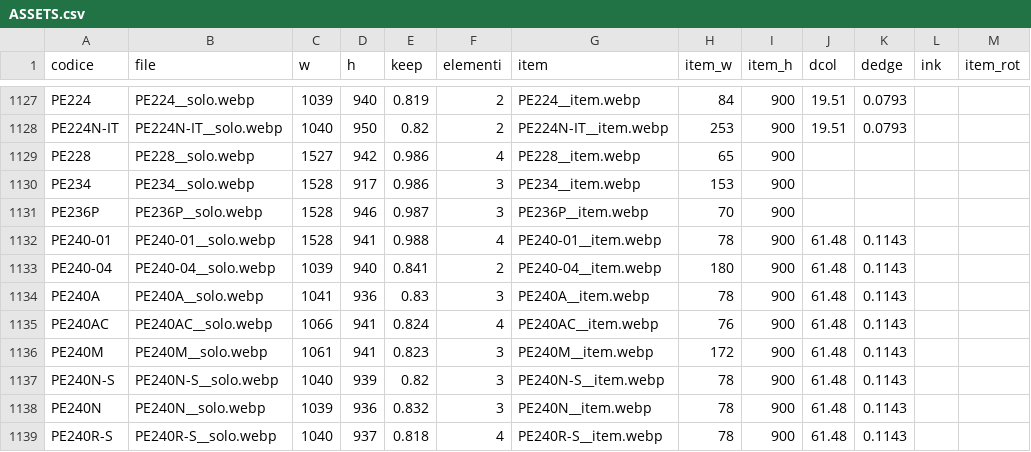
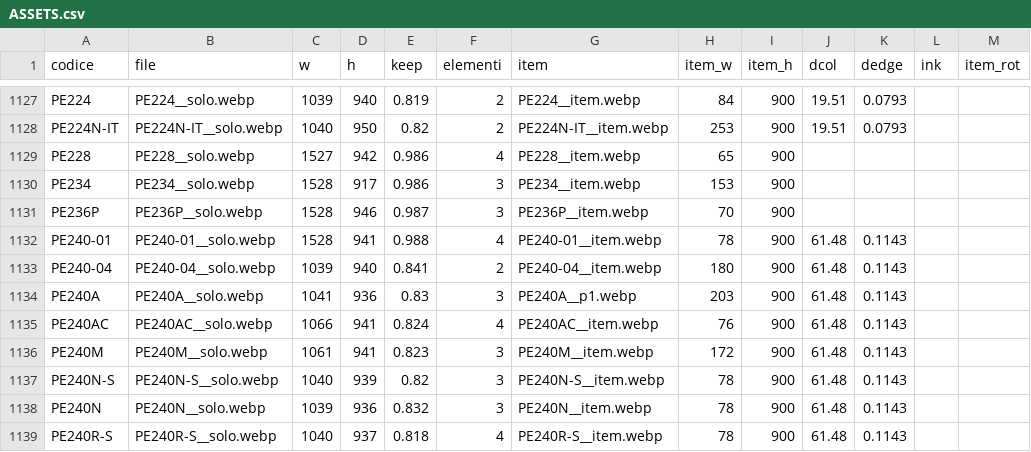
Before and after one commit to zzz89782599-arch/main-paper-catalog-editor, a CSV file: catalog_v2/dist/stato/ASSETS.csv, drawn as a sheet; only a part is shown, gaps mark what is left out.

Commit message:
STRUTTURA.csv, EAN_FIX.csv, PACK_FIX.csv, RIGA_FIX.csv, TESTI.csv, tracce.jsonl, ASSETS.csv (Zezhong)

```diff
--- a/catalog_v2/dist/stato/ASSETS.csv
+++ b/catalog_v2/dist/stato/ASSETS.csv
@@ -1133,3 +1133,3 @@ PE240-01,PE240-01__solo.webp,1528,941,0.988,4,PE240-01__item.webp,78,900,61.48,0
 PE240-04,PE240-04__solo.webp,1039,940,0.841,2,PE240-04__item.webp,180,900,61.48,0.1143,,
-PE240A,PE240A__solo.webp,1041,936,0.83,3,PE240A__item.webp,78,900,61.48,0.1143,,
+PE240A,PE240A__solo.webp,1041,936,0.83,3,PE240A__p1.webp,203,900,61.48,0.1143,,
 PE240AC,PE240AC__solo.webp,1066,941,0.824,4,PE240AC__item.webp,76,900,61.48,0.1143,,
```
Also changed, not shown: 1 other file.
